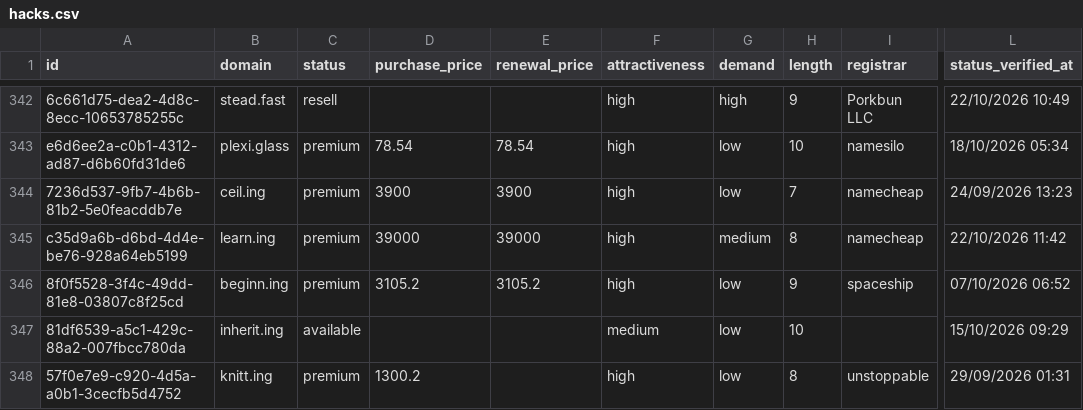
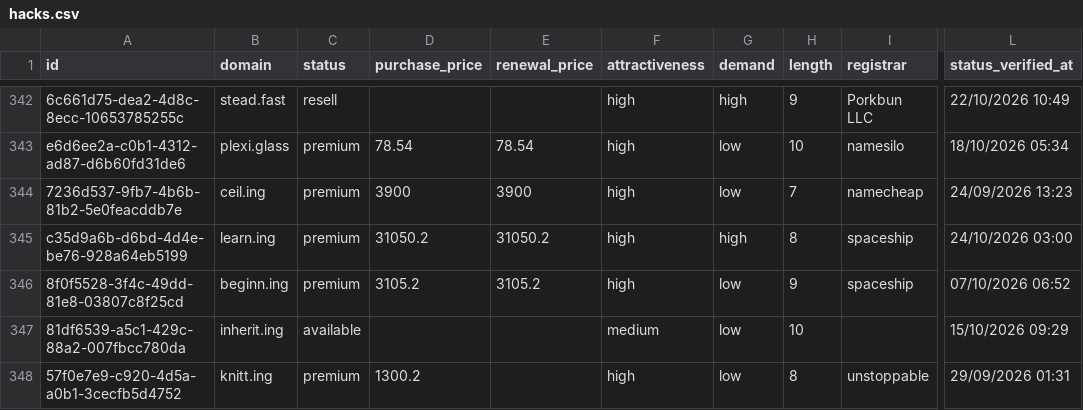
Before and after one commit to UniqueDomains/hacks-oneword-domains, a CSV file: hacks.csv, drawn as a sheet; only a part is shown, gaps mark what is left out; the diff names each change by its address in the sheet, - before the commit and + after, or states it on an @@ line.

Commit message:
Domains update

```diff
--- a/hacks.csv
+++ b/hacks.csv
-D345 (purchase_price): 39000
+D345 (purchase_price): 31050.2
-E345 (renewal_price): 39000
+E345 (renewal_price): 31050.2
-G345 (demand): medium
+G345 (demand): high
-I345 (registrar): namecheap
+I345 (registrar): spaceship
-L345 (status_verified_at): 22/10/2026 11:42
+L345 (status_verified_at): 24/10/2026 03:00
```
Also changed, not shown: 3 other files.
